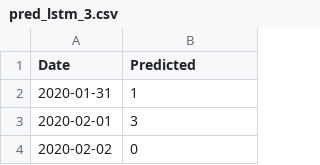
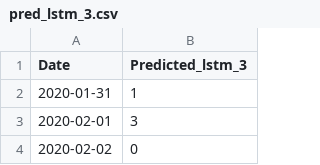
Before and after one commit to maiduydung/ML, a CSV file: Thesis/covid/neural_net/GRU_LSTM/Prediction Interval/pred_lstm_3.csv, drawn as a sheet; only a part is shown.

```diff
--- a/Thesis/covid/neural_net/GRU_LSTM/Prediction Interval/pred_lstm_3.csv
+++ b/Thesis/covid/neural_net/GRU_LSTM/Prediction Interval/pred_lstm_3.csv
@@ -1,2 +1,2 @@
-Date,Predicted
+Date,Predicted_lstm_3
 2020-01-31,1
```
Also changed, not shown: Thesis/covid/neural_net/GRU_LSTM/Prediction Interval/pred_gru_1.csv, Thesis/covid/neural_net/GRU_LSTM/Prediction Interval/pred_gru_2.csv, 8 other files.
